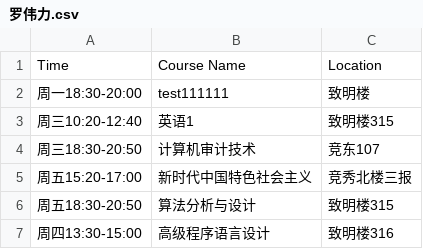
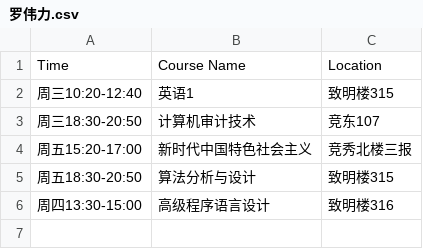
Before and after one commit to flowerchar/SelectCourse, a CSV file: src/main/resources/template/罗伟力.csv, drawn as a sheet; the diff names each change by its address in the sheet, - before the commit and + after, or states it on an @@ line.

```diff
--- a/src/main/resources/template/罗伟力.csv
+++ b/src/main/resources/template/罗伟力.csv
-row 2: 周一18:30-20:00 | test111111 | 致明楼
```
Also changed, not shown: 7 other files.
